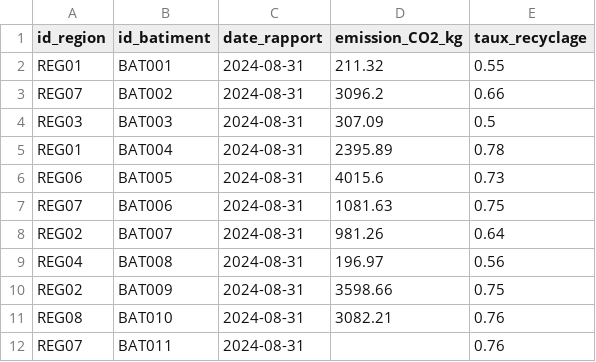
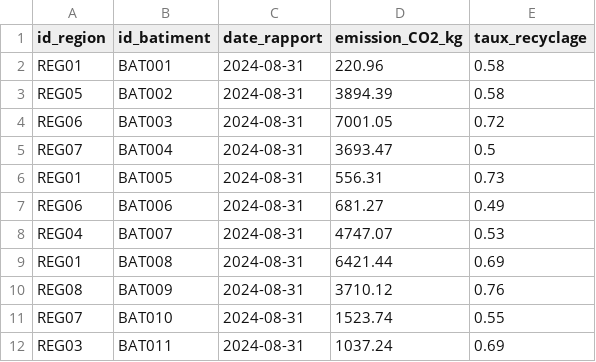
Before and after one commit to KIHLYouns/GreenCity_ETL, a CSV file: greencity_data_generation/scripts/output/csv/env_reports_08_2024.csv, drawn as a sheet; only a part is shown; the diff covers the shown part only.

```diff
--- a/greencity_data_generation/scripts/output/csv/env_reports_08_2024.csv
+++ b/greencity_data_generation/scripts/output/csv/env_reports_08_2024.csv
@@ -1,12 +1,12 @@
 id_region,id_batiment,date_rapport,emission_CO2_kg,taux_recyclage
-REG01,BAT001,2024-08-31,211.32,0.55
-REG07,BAT002,2024-08-31,3096.2,0.66
-REG03,BAT003,2024-08-31,307.09,0.5
-REG01,BAT004,2024-08-31,2395.89,0.78
-REG06,BAT005,2024-08-31,4015.6,0.73
-REG07,BAT006,2024-08-31,1081.63,0.75
-REG02,BAT007,2024-08-31,981.26,0.64
-REG04,BAT008,2024-08-31,196.97,0.56
-REG02,BAT009,2024-08-31,3598.66,0.75
-REG08,  BAT010  ,2024-08-31,3082.21,0.76
-REG07,BAT011,2024-08-31,,0.76
+REG01,BAT001,2024-08-31,220.96,0.58
+REG05,BAT002,2024-08-31,3894.39,0.58
+REG06,BAT003,2024-08-31,7001.05,0.72
+REG07,BAT004,2024-08-31,3693.47,0.5
+REG01,BAT005,2024-08-31,556.31,0.73
+REG06,BAT006,2024-08-31,681.27,0.49
+REG04,BAT007,2024-08-31,4747.07,0.53
+REG01,BAT008,2024-08-31,6421.44,0.69
+REG08,BAT009,2024-08-31,3710.12,0.76
+REG07,BAT010,2024-08-31,1523.74,0.55
+REG03,BAT011,2024-08-31,1037.24,0.69
```
Also changed, not shown: 109 edited cells elsewhere in this file, greencity_data_generation/scripts/output/csv/env_reports_01_2024.csv, greencity_data_generation/scripts/output/csv/env_reports_06_2024.csv, 56 other files.
